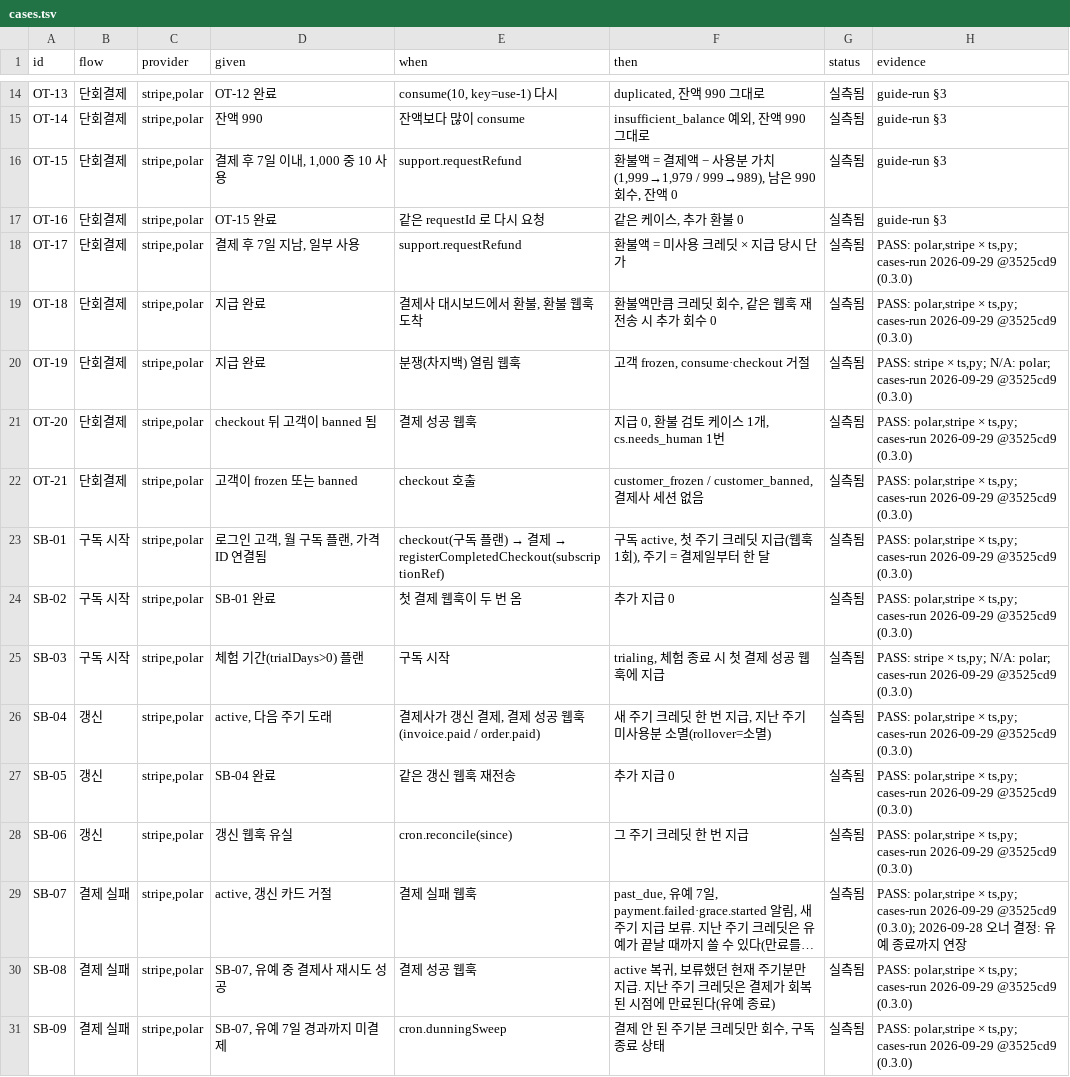
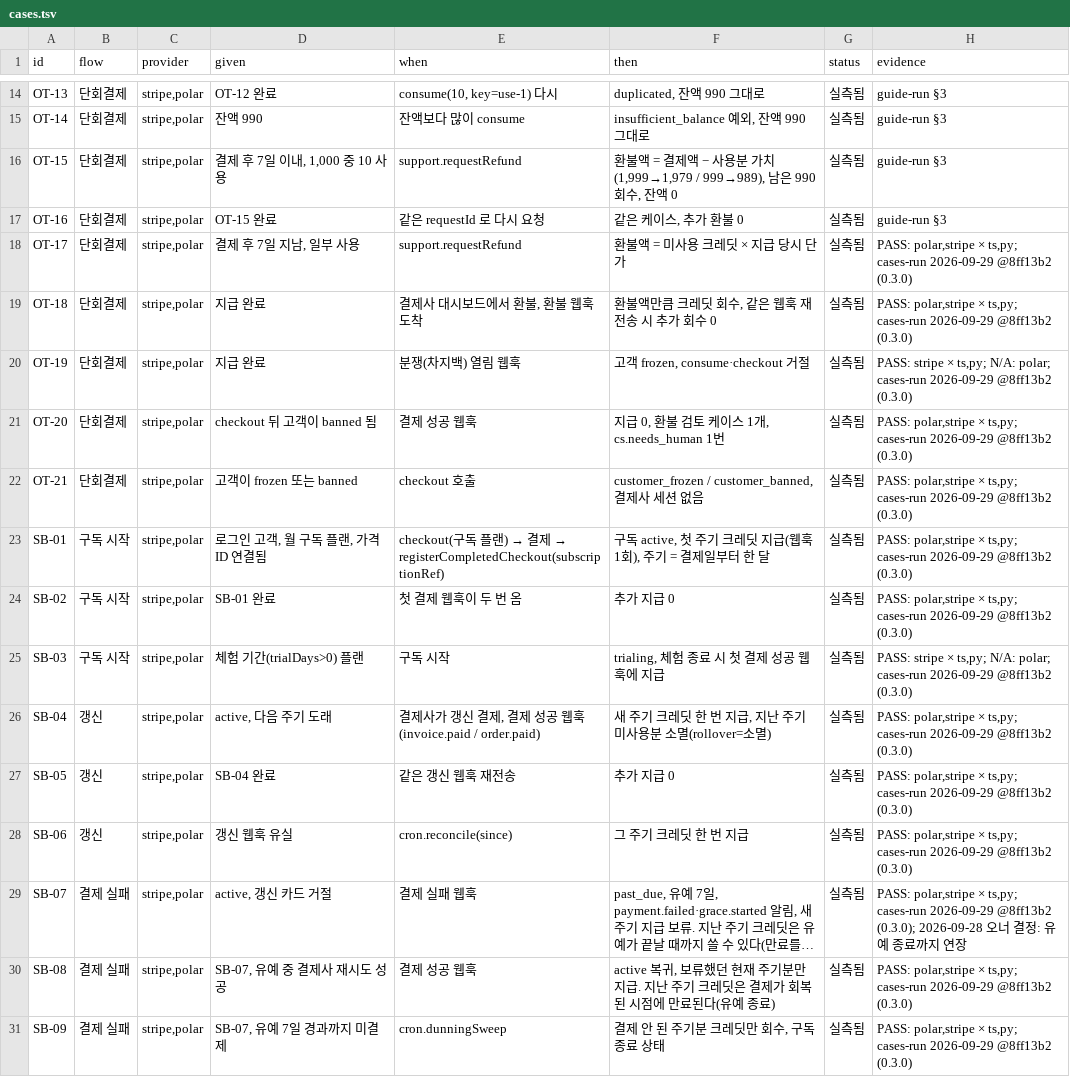
Before and after one commit to schift-io/boilpayment, a TSV file: docs/cases.tsv, drawn as a sheet; only a part is shown, gaps mark what is left out; long unchanged cells end in …; the diff covers the shown part only; the diff names each change by its address in the sheet, - before the commit and + after, or states it on an @@ line.

```diff
--- a/docs/cases.tsv
+++ b/docs/cases.tsv
-H18:H19 (evidence): …cases-run 2026-09-29 @3525cd9 (0.3.0)
+H18:H19 (evidence): …cases-run 2026-09-29 @8ff13b2 (0.3.0)
-H20 (evidence): …cases-run 2026-09-29 @3525cd9 (0.3.0)
+H20 (evidence): …cases-run 2026-09-29 @8ff13b2 (0.3.0)
-H21:H24 (evidence): …cases-run 2026-09-29 @3525cd9 (0.3.0)
+H21:H24 (evidence): …cases-run 2026-09-29 @8ff13b2 (0.3.0)
-H25 (evidence): …cases-run 2026-09-29 @3525cd9 (0.3.0)
+H25 (evidence): …cases-run 2026-09-29 @8ff13b2 (0.3.0)
-H26:H28 (evidence): …cases-run 2026-09-29 @3525cd9 (0.3.0)
+H26:H28 (evidence): …cases-run 2026-09-29 @8ff13b2 (0.3.0)
-H29 (evidence): …cases-run 2026-09-29 @3525cd9 (0.3.0); 2026-09-28…
+H29 (evidence): …cases-run 2026-09-29 @8ff13b2 (0.3.0); 2026-09-28…
-H30:H31 (evidence): …cases-run 2026-09-29 @3525cd9 (0.3.0)
+H30:H31 (evidence): …cases-run 2026-09-29 @8ff13b2 (0.3.0)
```
Also changed, not shown: 34 edited cells elsewhere in this file, 1 other file.
